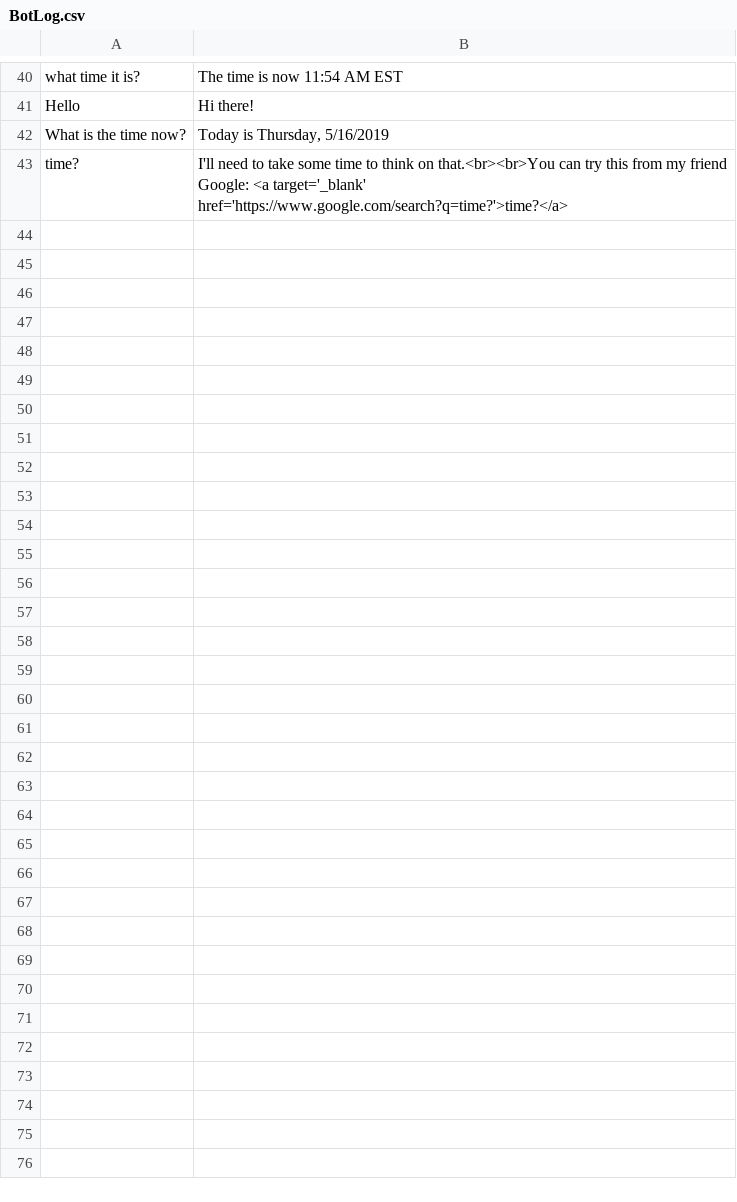
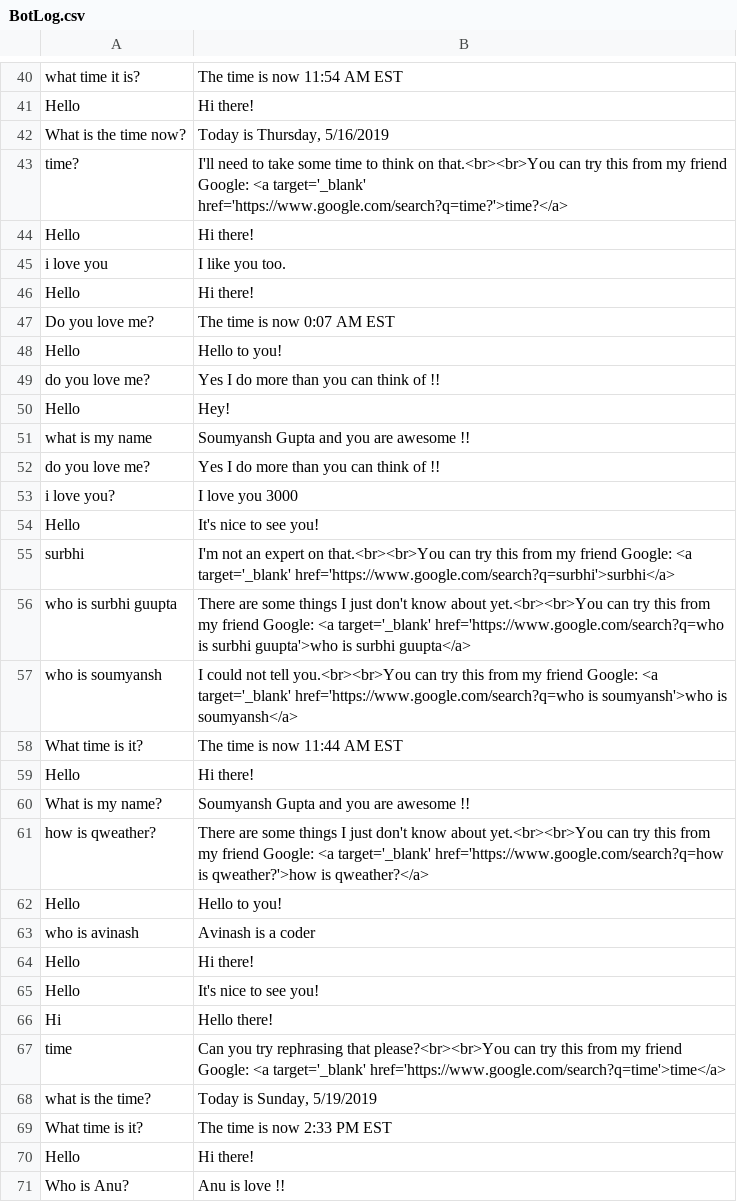
Before and after one commit to guptasoumya26/Chatbot_In_Python, a CSV file: BotLog.csv, drawn as a sheet; only a part is shown, gaps mark what is left out; the diff names each change by its address in the sheet, - before the commit and + after, or states it on an @@ line.

```diff
--- a/BotLog.csv
+++ b/BotLog.csv
+row 44: Hello | Hi there!
+row 45: i love you | I like you too.
+row 46: Hello | Hi there!
+row 47: Do you love me? | The time is now 0:07 AM EST
+row 48: Hello | Hello to you!
+row 49: do you love me? | Yes I do more than you can think of !!
+row 50: Hello | Hey!
+row 51: what is my name | Soumyansh Gupta and you are awesome !!
+row 52: do you love me? | Yes I do more than you can think of !!
+row 53: i love you? | I love you 3000
+row 54: Hello | It's nice to see you!
+row 55: surbhi | I'm not an expert on that.<br><br>You can try this from my friend Google: <a target='_blank' href='https://www.google.com/search?q=surbhi'>surbhi</a>
+row 56: who is surbhi guupta | There are some things I just don't know about yet.<br><br>You can try this from my friend Google: <a target='_blank' href='https://www.google.com/search?q=who is surbhi guupta'>who is surbhi guupta</a>
+row 57: who is soumyansh | I could not tell you.<br><br>You can try this from my friend Google: <a target='_blank' href='https://www.google.com/search?q=who is soumyansh'>who is soumyansh</a>
+row 58: What time is it? | The time is now 11:44 AM EST
+row 59: Hello | Hi there!
+row 60: What is my name? | Soumyansh Gupta and you are awesome !!
+row 61: how is qweather? | There are some things I just don't know about yet.<br><br>You can try this from my friend Google: <a target='_blank' href='https://www.google.com/search?q=how is qweather?'>how is qweather?</a>
+row 62: Hello | Hello to you!
+row 63: who is avinash | Avinash is a coder
+row 64: Hello | Hi there!
+row 65: Hello | It's nice to see you!
+row 66: Hi | Hello there!
+row 67: time | Can you try rephrasing that please?<br><br>You can try this from my friend Google: <a target='_blank' href='https://www.google.com/search?q=time'>time</a>
+row 68: what is the time? | Today is Sunday, 5/19/2019
+row 69: What time is it? | The time is now 2:33 PM EST
+row 70: Hello | Hi there!
+row 71: Who is Anu? | Anu is love !!
```
Also changed, not shown: data/chatbot.csv, 3 other files.
